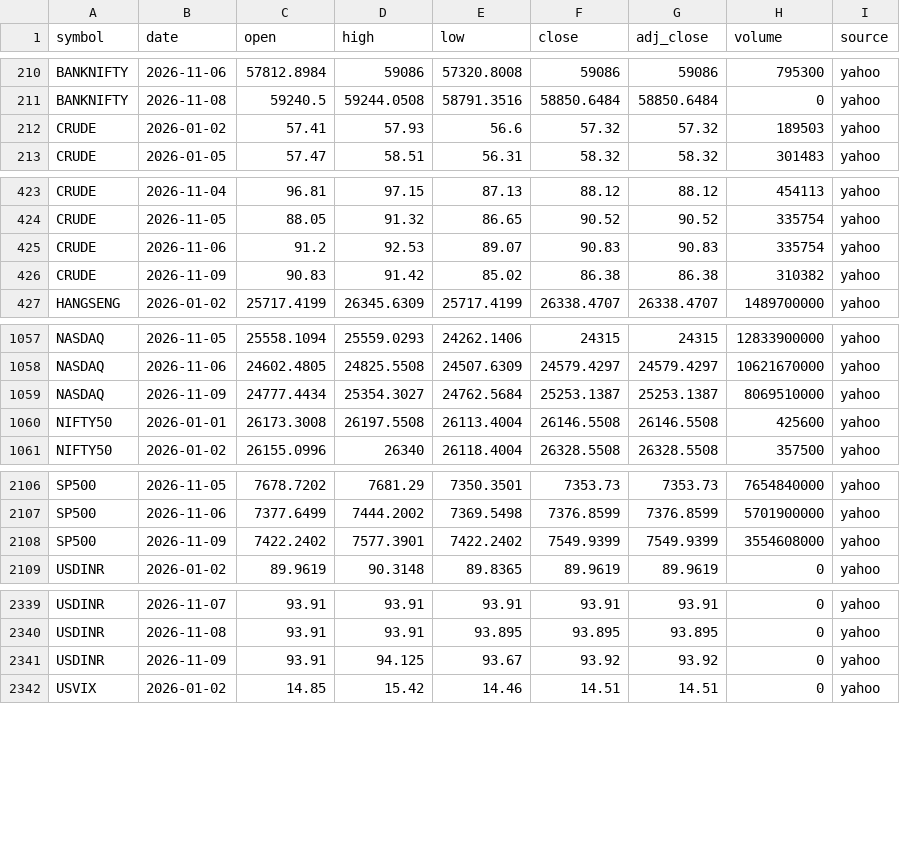
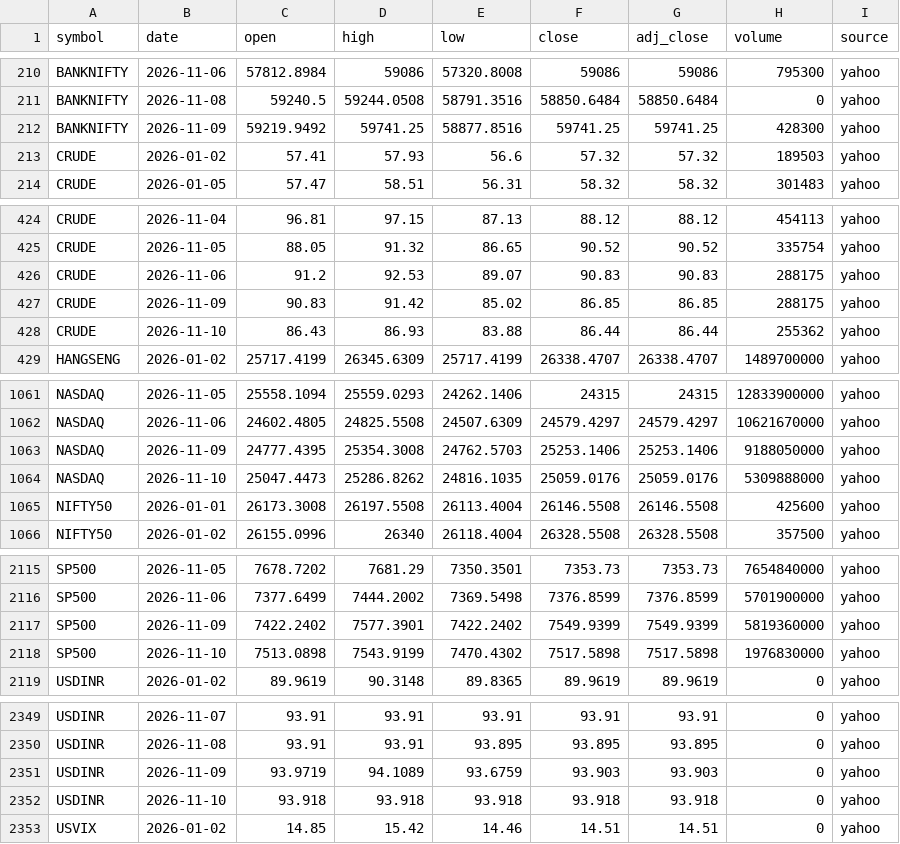
Before and after one commit to san1eev1/Stock-predictor, a CSV file: indices/2026.csv, drawn as a sheet; only a part is shown, gaps mark what is left out; the diff covers the shown part only.

```diff
--- a/indices/2026.csv
+++ b/indices/2026.csv
@@ -211,2 +211,3 @@ BANKNIFTY,2026-11-06,57812.8984,59086,57320.8008,59086,59086,795300,yahoo
 BANKNIFTY,2026-11-08,59240.5,59244.0508,58791.3516,58850.6484,58850.6484,0,yahoo
+BANKNIFTY,2026-11-09,59219.9492,59741.25,58877.8516,59741.25,59741.25,428300,yahoo
 CRUDE,2026-01-02,57.41,57.93,56.6,57.32,57.32,189503,yahoo
@@ -424,4 +425,5 @@ CRUDE,2026-11-04,96.81,97.15,87.13,88.12,88.12,454113,yahoo
 CRUDE,2026-11-05,88.05,91.32,86.65,90.52,90.52,335754,yahoo
-CRUDE,2026-11-06,91.2,92.53,89.07,90.83,90.83,335754,yahoo
-CRUDE,2026-11-09,90.83,91.42,85.02,86.38,86.38,310382,yahoo
+CRUDE,2026-11-06,91.2,92.53,89.07,90.83,90.83,288175,yahoo
+CRUDE,2026-11-09,90.83,91.42,85.02,86.85,86.85,288175,yahoo
+CRUDE,2026-11-10,86.43,86.93,83.88,86.44,86.44,255362,yahoo
 HANGSENG,2026-01-02,25717.4199,26345.6309,25717.4199,26338.4707,26338.4707,1489700000,yahoo
@@ -1058,3 +1062,4 @@ NASDAQ,2026-11-05,25558.1094,25559.0293,24262.1406,24315,24315,12833900000,yahoo
 NASDAQ,2026-11-06,24602.4805,24825.5508,24507.6309,24579.4297,24579.4297,10621670000,yahoo
-NASDAQ,2026-11-09,24777.4434,25354.3027,24762.5684,25253.1387,25253.1387,8069510000,yahoo
+NASDAQ,2026-11-09,24777.4395,25354.3008,24762.5703,25253.1406,25253.1406,9188050000,yahoo
+NASDAQ,2026-11-10,25047.4473,25286.8262,24816.1035,25059.0176,25059.0176,5309888000,yahoo
 NIFTY50,2026-01-01,26173.3008,26197.5508,26113.4004,26146.5508,26146.5508,425600,yahoo
@@ -2107,3 +2116,4 @@ SP500,2026-11-05,7678.7202,7681.29,7350.3501,7353.73,7353.73,7654840000,yahoo
 SP500,2026-11-06,7377.6499,7444.2002,7369.5498,7376.8599,7376.8599,5701900000,yahoo
-SP500,2026-11-09,7422.2402,7577.3901,7422.2402,7549.9399,7549.9399,3554608000,yahoo
+SP500,2026-11-09,7422.2402,7577.3901,7422.2402,7549.9399,7549.9399,5819360000,yahoo
+SP500,2026-11-10,7513.0898,7543.9199,7470.4302,7517.5898,7517.5898,1976830000,yahoo
 USDINR,2026-01-02,89.9619,90.3148,89.8365,89.9619,89.9619,0,yahoo
@@ -2340,3 +2350,4 @@ USDINR,2026-11-07,93.91,93.91,93.91,93.91,93.91,0,yahoo
 USDINR,2026-11-08,93.91,93.91,93.895,93.895,93.895,0,yahoo
-USDINR,2026-11-09,93.91,94.125,93.67,93.92,93.92,0,yahoo
+USDINR,2026-11-09,93.9719,94.1089,93.6759,93.903,93.903,0,yahoo
+USDINR,2026-11-10,93.918,93.918,93.918,93.918,93.918,0,yahoo
 USVIX,2026-01-02,14.85,15.42,14.46,14.51,14.51,0,yahoo
```
Also changed, not shown: 7 added rows elsewhere in this file, 1 other file.
